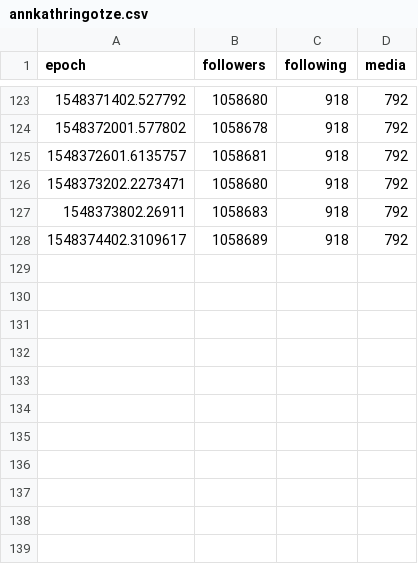
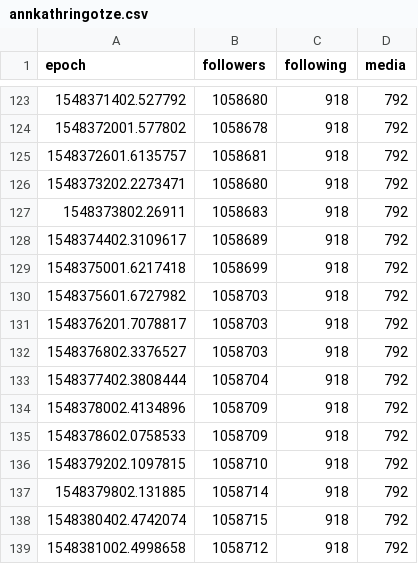
Before and after one commit to 030jmk/gntm2019, a CSV file: annkathringotze.csv, drawn as a sheet; only a part is shown, gaps mark what is left out.

```diff
--- a/annkathringotze.csv
+++ b/annkathringotze.csv
@@ -128 +128,12 @@ epoch,followers,following,media
 1548374402.3109617,1058689,918,792
+1548375001.6217418,1058699,918,792
+1548375601.6727982,1058703,918,792
+1548376201.7078817,1058703,918,792
+1548376802.3376527,1058703,918,792
+1548377402.3808444,1058704,918,792
+1548378002.4134896,1058709,918,792
+1548378602.0758533,1058709,918,792
+1548379202.1097815,1058710,918,792
+1548379802.131885,1058714,918,792
+1548380402.4742074,1058715,918,792
+1548381002.4998658,1058712,918,792
```
Also changed, not shown: _yaraline_.csv, catharinamaranca.csv, 14 other files.
